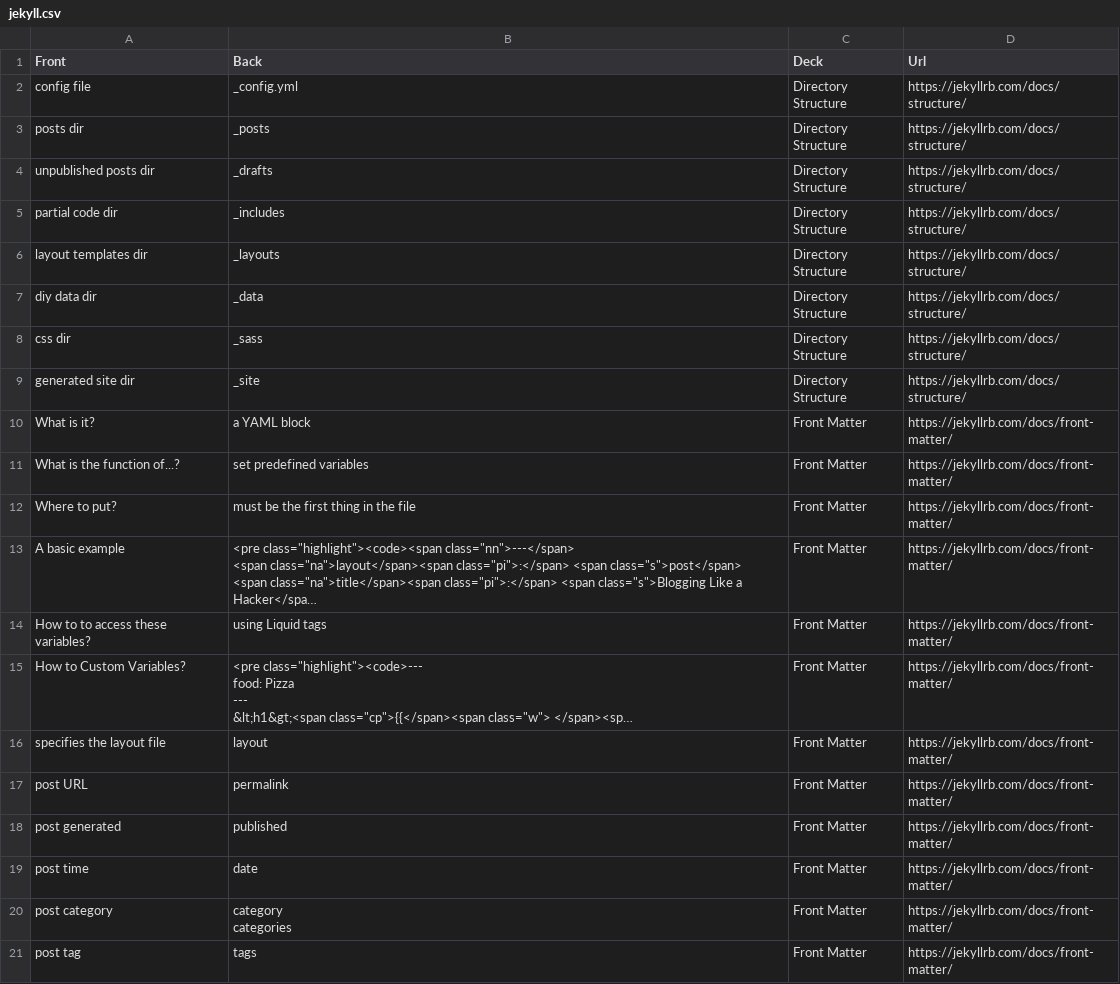
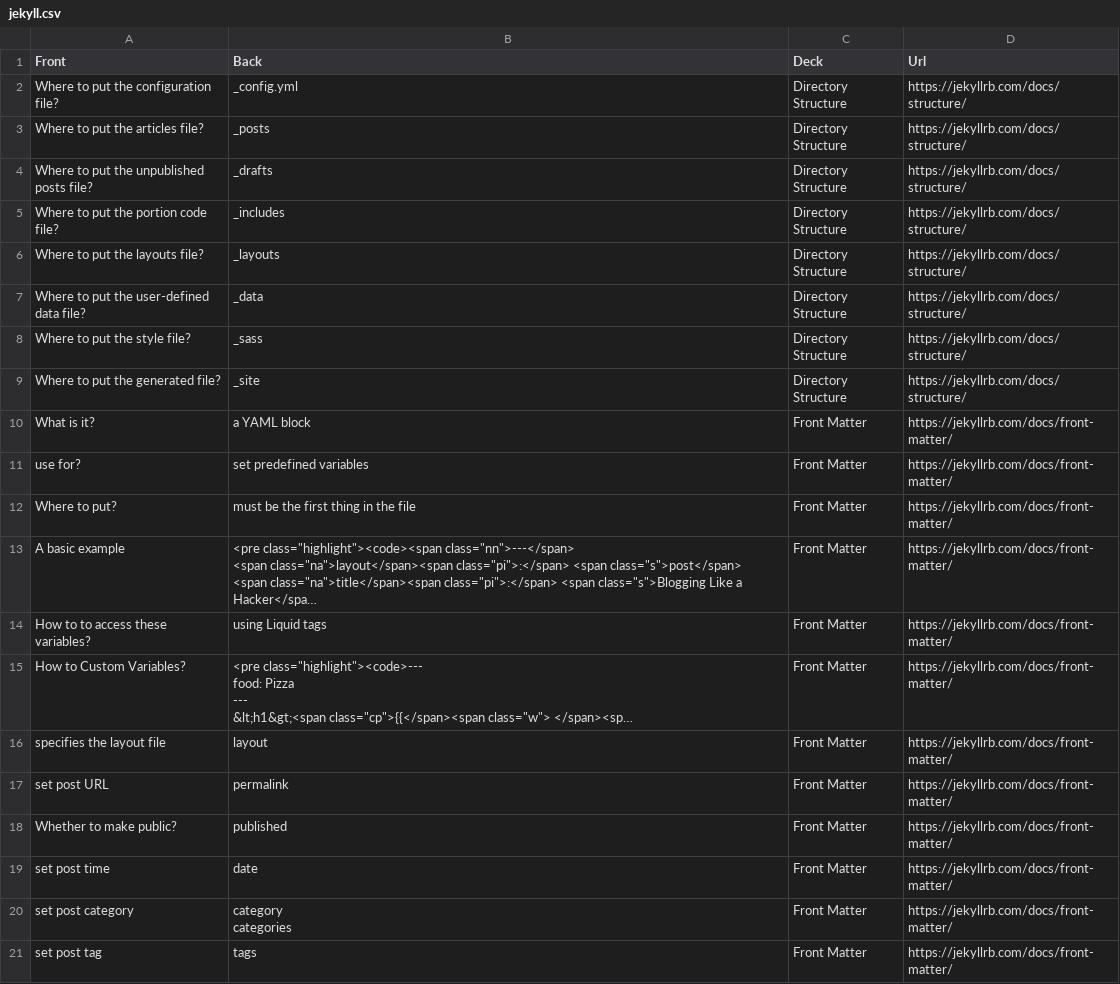
Before and after one commit to nanhualyq/nanhualyq.github.io, a CSV file: _data/jekyll.csv, drawn as a sheet; long unchanged cells end in …; the diff names each change by its address in the sheet, - before the commit and + after, or states it on an @@ line.

```diff
--- a/_data/jekyll.csv
+++ b/_data/jekyll.csv
-A2 (Front): config file
+A2 (Front): Where to put the configuration file?
-A3 (Front): posts dir
+A3 (Front): Where to put the articles file?
-A4 (Front): unpublished posts dir
+A4 (Front): Where to put the unpublished posts file?
-A5 (Front): partial code dir
+A5 (Front): Where to put the portion code file?
-A6 (Front): layout templates dir
+A6 (Front): Where to put the layouts file?
-A7 (Front): diy data dir
+A7 (Front): Where to put the user-defined data file?
-A8 (Front): css dir
+A8 (Front): Where to put the style file?
-A9 (Front): generated site dir
+A9 (Front): Where to put the generated file?
-A11 (Front): What is the function of...?
+A11 (Front): use for?
-A17 (Front): post URL
+A17 (Front): set post URL
-A18 (Front): post generated
+A18 (Front): Whether to make public?
-A19 (Front): post time
+A19 (Front): set post time
-A20 (Front): post category
+A20 (Front): set post category
-A21 (Front): post tag
+A21 (Front): set post tag
```
Also changed, not shown: 1 other file.
